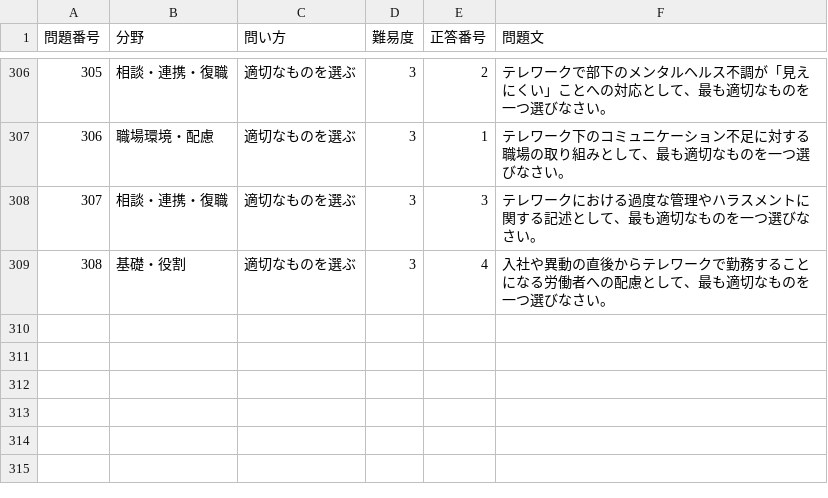
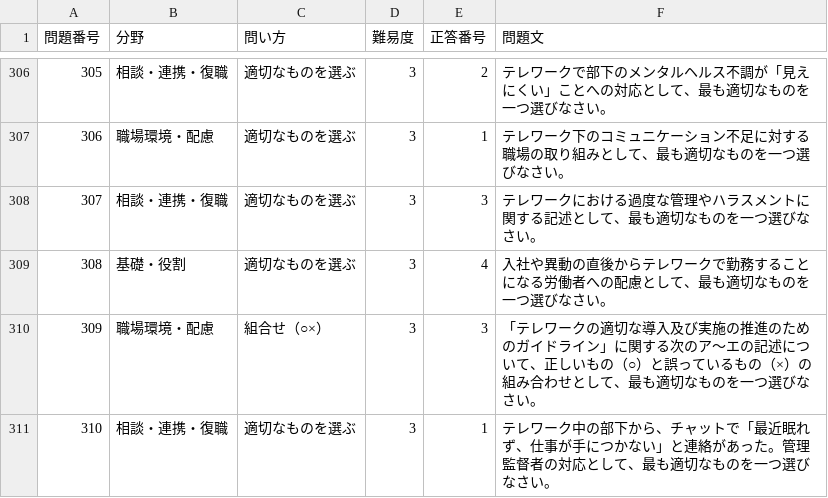
Before and after one commit to takkenshiken2026-sudo/mentalhealth-master, a CSV file: reports/revisions/line_answer_key_practice.csv, drawn as a sheet; only a part is shown, gaps mark what is left out.

```diff
--- a/reports/revisions/line_answer_key_practice.csv
+++ b/reports/revisions/line_answer_key_practice.csv
@@ -309 +309,3 @@
 308,基礎・役割,適切なものを選ぶ,3,4,入社や異動の直後からテレワークで勤務することになる労働者への配慮として、最も適切なものを一つ選びなさい。
+309,職場環境・配慮,組合せ（○×）,3,3,「テレワークの適切な導入及び実施の推進のためのガイドライン」に関する次のア〜エの記述について、正しいもの（○）と誤っているもの（×）の組み合わせとして、最も適切なものを一つ選びなさい。
+310,相談・連携・復職,適切なものを選ぶ,3,1,テレワーク中の部下から、チャットで「最近眠れず、仕事が手につかない」と連絡があった。管理監督者の対応として、最も適切なものを一つ選びなさい。
```
Also changed, not shown: data/practice_questions.csv, 30 other files.
